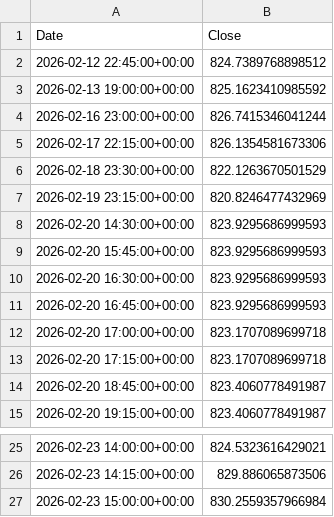
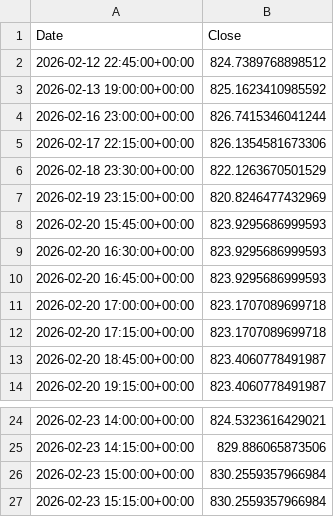
Before and after one commit to ericsutw/basic, a CSV file: data/currency/NTDVND.csv, drawn as a sheet; only a part is shown, gaps mark what is left out.

```diff
--- a/data/currency/NTDVND.csv
+++ b/data/currency/NTDVND.csv
@@ -7,3 +7,2 @@
 2026-02-19 23:15:00+00:00,820.8246477432969
-2026-02-20 14:30:00+00:00,823.9295686999593
 2026-02-20 15:45:00+00:00,823.9295686999593
@@ -27 +26,2 @@
 2026-02-23 15:00:00+00:00,830.2559357966984
+2026-02-23 15:15:00+00:00,830.2559357966984
```
Also changed, not shown: data/currency/BTC.csv, data/currency/IntlGold.csv, 2 other files.
